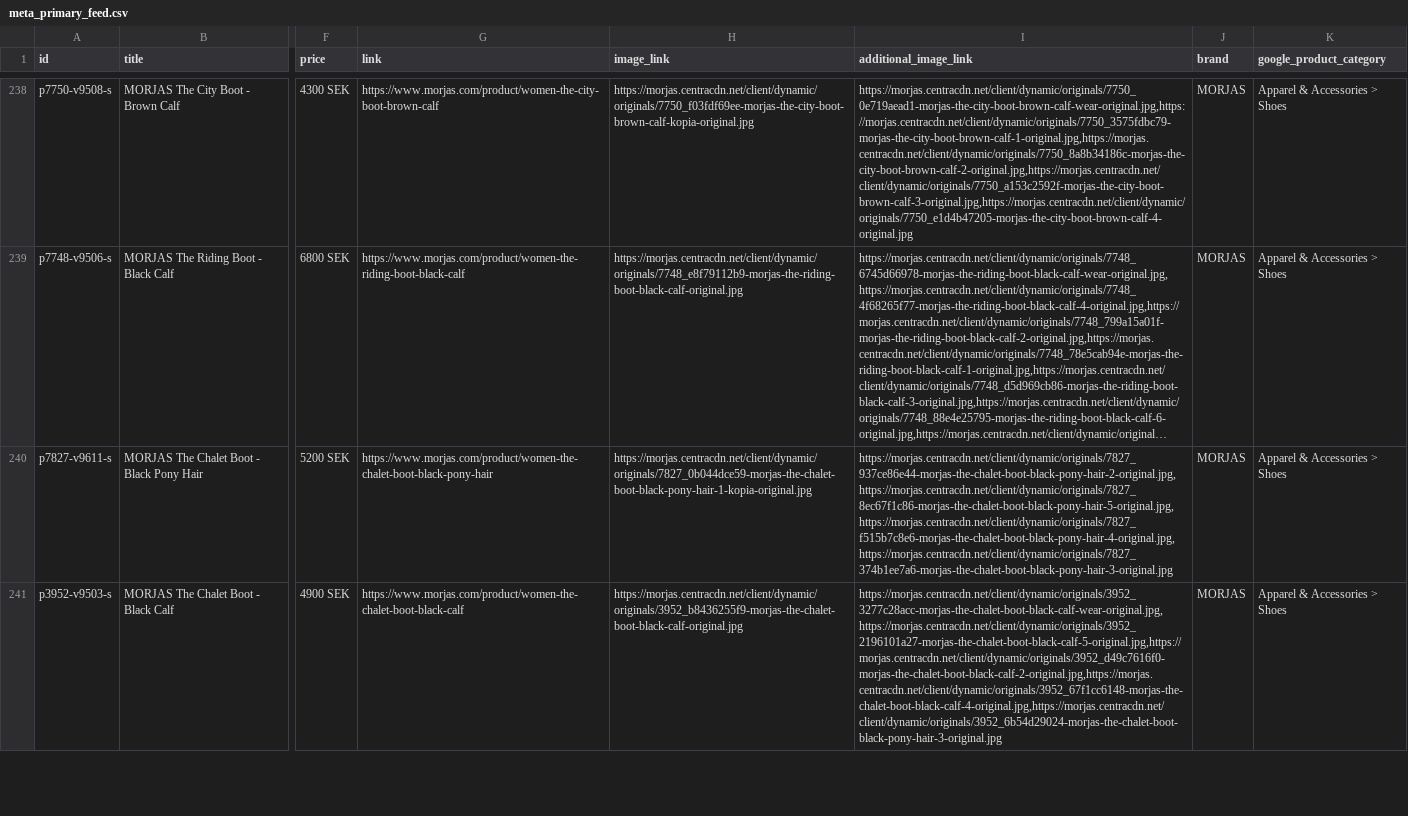
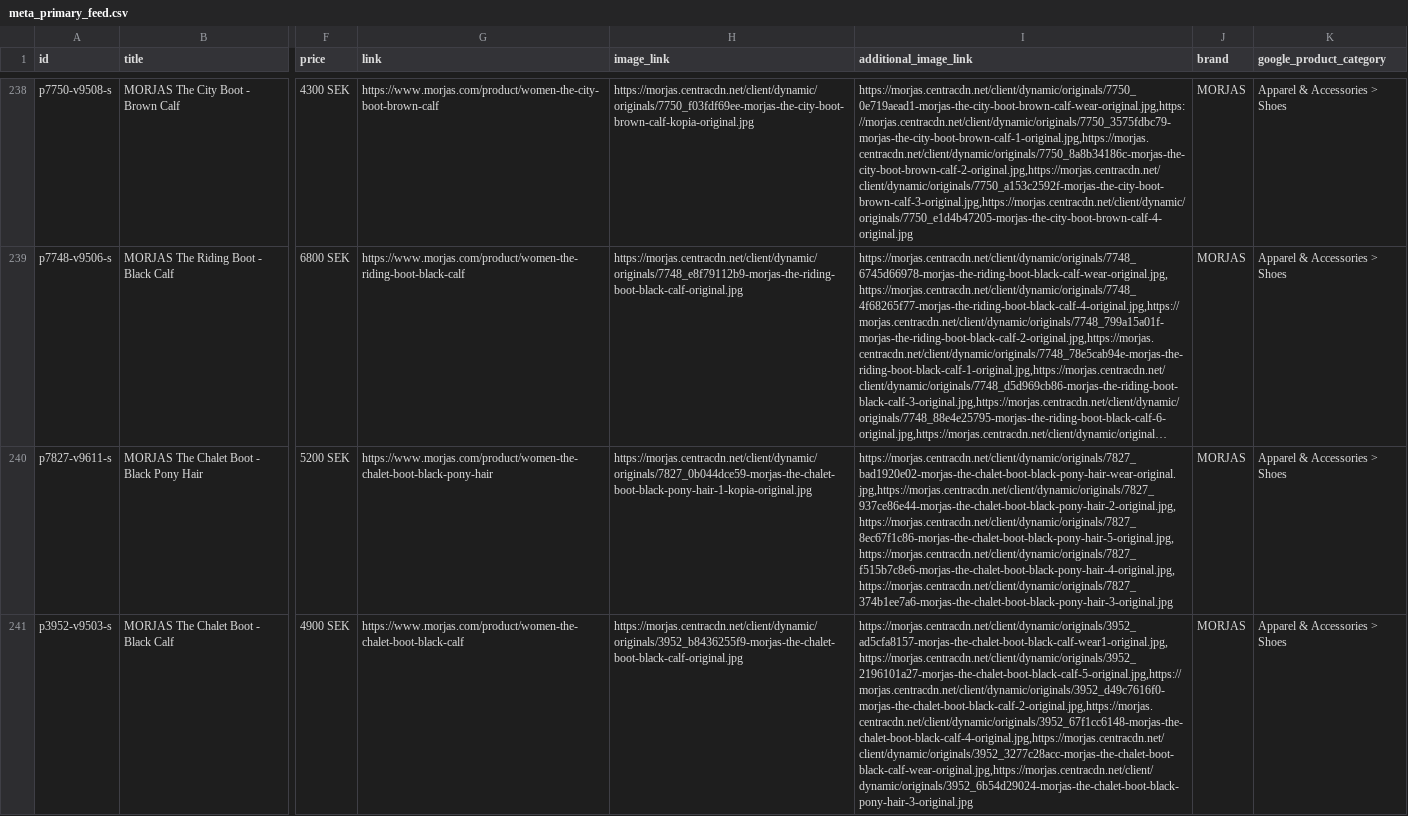
Before and after one commit to PJW134/meta-feeds, a CSV file: docs/meta_primary_feed.csv, drawn as a sheet; only a part is shown, gaps mark what is left out; long unchanged cells end in …; the diff covers the shown part only; the diff names each change by its address in the sheet, - before the commit and + after, or states it on an @@ line.

```diff
--- a/docs/meta_primary_feed.csv
+++ b/docs/meta_primary_feed.csv
-I240 (additional_image_link): https://morjas.centracdn.net/client/dynamic/originals/7827_937ce86e44-morjas-the-chalet-boot-black-pony-hair-2-original.jpg,https://morjas.centracdn.net/client/dynamic/originals/7827_8ec67f1c86-morjas-the-chalet-boot-black-pony-hair-5-original.jpg,https://morjas.centracdn.net/client/dynamic/originals/7827_f515b7c8e6-morjas-the-chalet-boot-black-pony-hair-4-original.jpg,https://morjas.centracdn.net/client/dynamic/originals/7827_374b1ee7a6-morjas-the-chalet-boot-black-pony-hair-3-original.jpg
+I240 (additional_image_link): https://morjas.centracdn.net/client/dynamic/originals/7827_bad1920e02-morjas-the-chalet-boot-black-pony-hair-wear-original.jpg,https://morjas.centracdn.net/client/dynamic/originals/7827_937ce86e44-morjas-the-chalet-boot-black-pony-hair-2-original.jpg,https://morjas.centracdn.net/client/dynamic/originals/7827_8ec67f1c86-morjas-the-chalet-boot-black-pony-hair-5-original.jpg,https://morjas.centracdn.net/client/dynamic/originals/7827_f515b7c8e6-morjas-the-chalet-boot-black-pony-hair-4-original.jpg,https://morjas.centracdn.net/client/dynamic/originals/7827_374b1ee7a6-morjas-the-chalet-boot-black-pony-hair-3-original.jpg
-I241 (additional_image_link): https://morjas.centracdn.net/client/dynamic/originals/3952_3277c28acc-morjas-the-chalet-boot-black-calf-wear-original.jpg,https://morjas.centracdn.net/client/dynamic/originals/3952_2196101a27-morjas-the-chalet-boot-black-calf-5-original.jpg,https://morjas.centracdn.net/client/dynamic/originals/3952_d49c7616f0-morjas-the-chalet-boot-black-calf-2-original.jpg,https://morjas.centracdn.net/client/dynamic/originals/3952_67f1cc6148-morjas-the-chalet-boot-black-calf-4-original.jpg,https://morjas.centracdn.net/client/dynamic/originals/3952_6b54d29024-morjas-the-chalet-boot-black-pony-hair-3-original.jpg
+I241 (additional_image_link): https://morjas.centracdn.net/client/dynamic/originals/3952_ad5cfa8157-morjas-the-chalet-boot-black-calf-wear1-original.jpg,https://morjas.centracdn.net/client/dynamic/originals/3952_2196101a27-morjas-the-chalet-boot-black-calf-5-original.jpg,https://morjas.centracdn.net/client/dynamic/originals/3952_d49c7616f0-morjas-the-chalet-boot-black-calf-2-original.jpg,https://morjas.centracdn.net/client/dynamic/originals/3952_67f1cc6148-morjas-the-chalet-boot-black-calf-4-original.jpg,https://morjas.centracdn.net/client/dynamic/originals/3952_3277c28acc-morjas-the-chalet-boot-black-calf-wear-original.jpg,https://morjas.centracdn.net/client/dynamic/originals/3952_6b54d29024-morjas-the-chalet-boot-black-pony-hair-3-original.jpg
```
Also changed, not shown: 2 edited cells elsewhere in this file, 1 other file.
